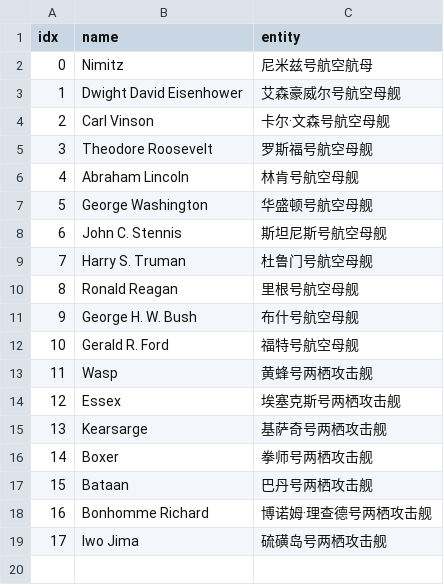
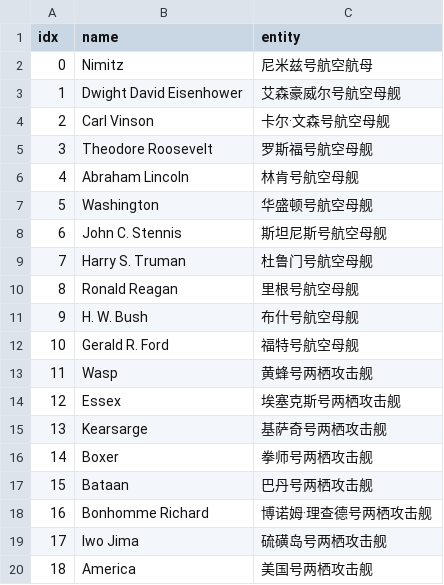
Before and after one commit to GeoCV/CV_toolkit, a CSV file: map_decoder/named_entity.csv, drawn as a sheet.

```diff
--- a/map_decoder/named_entity.csv
+++ b/map_decoder/named_entity.csv
@@ -6,3 +6,3 @@ idx, name, entity
 4,Abraham Lincoln,林肯号航空母舰
-5,George Washington,华盛顿号航空母舰
+5,Washington,华盛顿号航空母舰
 6,John C. Stennis,斯坦尼斯号航空母舰
@@ -10,3 +10,3 @@ idx, name, entity
 8,Ronald Reagan,里根号航空母舰
-9,George H. W. Bush,布什号航空母舰
+9,H. W. Bush,布什号航空母舰
 10,Gerald R. Ford,福特号航空母舰
@@ -19 +19,2 @@ idx, name, entity
 17,Iwo Jima,硫磺岛号两栖攻击舰
+18,America,美国号两栖攻击舰
```
Also changed, not shown: 2 other files.
